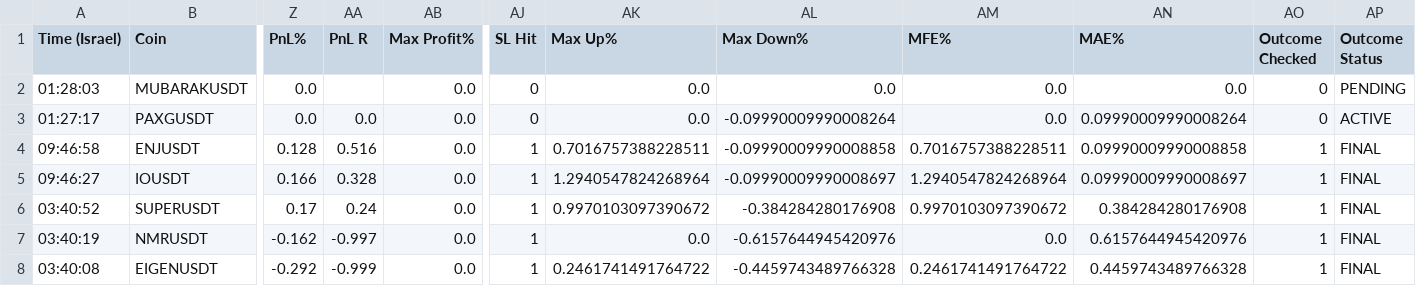
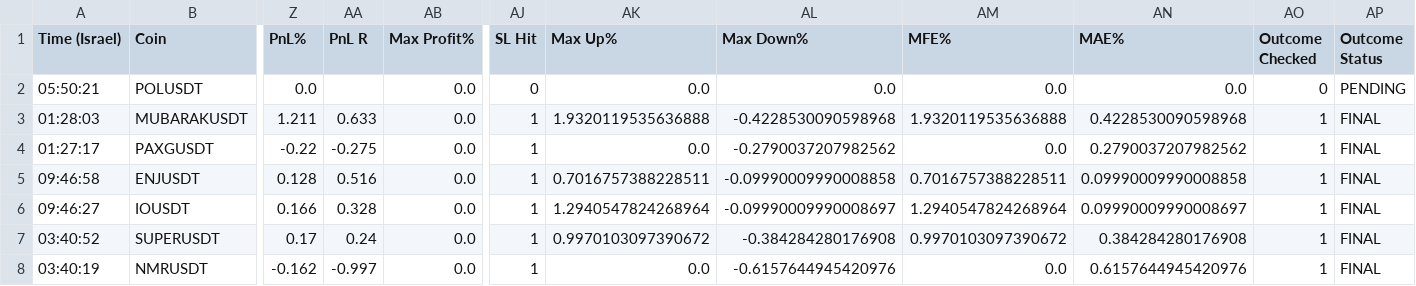
Before and after one commit to rank1984/crypto-bot, a CSV file: shadow_results.csv, drawn as a sheet; only a part is shown, gaps mark what is left out; the shorter side is filled out with more unchanged rows; addresses are those after the commit; rows hold the shown columns only; the diff names each change by its address in the sheet, - before the commit and + after, or states it on an @@ line.

```diff
--- a/shadow_results.csv
+++ b/shadow_results.csv
+row 2: 05:50:21 | POLUSDT | 0.0 |  | 0.0 | 0 | 0.0 | 0.0 | 0.0 | 0.0 | 0 | PENDING
-Z3 (PnL%): 0.0
+Z3 (PnL%): 1.211
-AA3 (PnL R): (empty)
+AA3 (PnL R): 0.633
-AJ3:AJ4 (SL Hit): 0
+AJ3:AJ4 (SL Hit): 1
-AK3 (Max Up%): 0.0
+AK3 (Max Up%): 1.9320119535636888
-AL3 (Max Down%): 0.0
+AL3 (Max Down%): -0.4228530090598968
-AM3 (MFE%): 0.0
+AM3 (MFE%): 1.9320119535636888
-AN3 (MAE%): 0.0
+AN3 (MAE%): 0.4228530090598968
-AO3:AO4 (Outcome Checked): 0
+AO3:AO4 (Outcome Checked): 1
-AP3 (Outcome Status): PENDING
+AP3 (Outcome Status): FINAL
-Z4 (PnL%): 0.0
+Z4 (PnL%): -0.22
-AA4 (PnL R): 0.0
+AA4 (PnL R): -0.275
-AL4 (Max Down%): -0.09990009990008264
+AL4 (Max Down%): -0.2790037207982562
-AN4 (MAE%): 0.09990009990008264
+AN4 (MAE%): 0.2790037207982562
-AP4 (Outcome Status): ACTIVE
+AP4 (Outcome Status): FINAL
```
Also changed, not shown: data/learning_dataset.csv, 1 other file.
